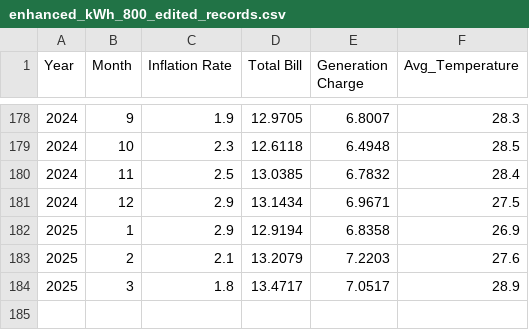
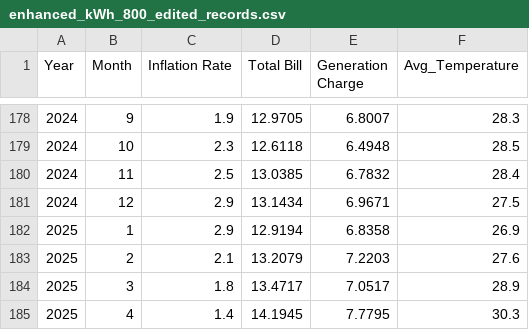
Before and after one commit to thebadsektor/tc3202-3a-3, a CSV file: backend/data/enhanced_kWh_800_edited_records.csv, drawn as a sheet; only a part is shown, gaps mark what is left out.

```diff
--- a/backend/data/enhanced_kWh_800_edited_records.csv
+++ b/backend/data/enhanced_kWh_800_edited_records.csv
@@ -184 +184,2 @@ Year,Month,Inflation Rate,Total Bill,Generation Charge,Avg_Temperature
 2025,3,1.8,13.4717,7.0517,28.9
+2025,4,1.4,14.1945,7.7795,30.3
```
Also changed, not shown: 4 other files.
